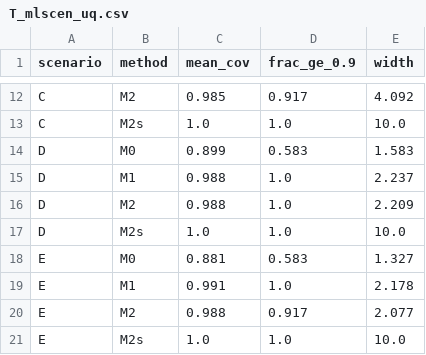
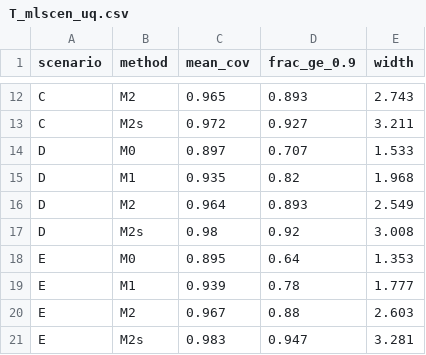
Before and after one commit to karthice1/adsorption, a CSV file: cassia/results/v3/T_mlscen_uq.csv, drawn as a sheet; only a part is shown, gaps mark what is left out; the diff covers the shown part only; the diff names each change by its address in the sheet, - before the commit and + after, or states it on an @@ line.

```diff
--- a/cassia/results/v3/T_mlscen_uq.csv
+++ b/cassia/results/v3/T_mlscen_uq.csv
-C12 (mean_cov): 0.985
+C12 (mean_cov): 0.965
-D12 (frac_ge_0.9): 0.917
+D12 (frac_ge_0.9): 0.893
-E12 (width): 4.092
+E12 (width): 2.743
-C13 (mean_cov): 1.0
+C13 (mean_cov): 0.972
-D13 (frac_ge_0.9): 1.0
+D13 (frac_ge_0.9): 0.927
-E13 (width): 10.0
+E13 (width): 3.211
-C14 (mean_cov): 0.899
+C14 (mean_cov): 0.897
-D14 (frac_ge_0.9): 0.583
+D14 (frac_ge_0.9): 0.707
-E14 (width): 1.583
+E14 (width): 1.533
-C15 (mean_cov): 0.988
+C15 (mean_cov): 0.935
-D15 (frac_ge_0.9): 1.0
+D15 (frac_ge_0.9): 0.82
-E15 (width): 2.237
+E15 (width): 1.968
-C16 (mean_cov): 0.988
+C16 (mean_cov): 0.964
-D16 (frac_ge_0.9): 1.0
+D16 (frac_ge_0.9): 0.893
-E16 (width): 2.209
+E16 (width): 2.549
-C17 (mean_cov): 1.0
+C17 (mean_cov): 0.98
-D17 (frac_ge_0.9): 1.0
+D17 (frac_ge_0.9): 0.92
-E17 (width): 10.0
+E17 (width): 3.008
-C18 (mean_cov): 0.881
+C18 (mean_cov): 0.895
-D18 (frac_ge_0.9): 0.583
+D18 (frac_ge_0.9): 0.64
-E18 (width): 1.327
+E18 (width): 1.353
-C19 (mean_cov): 0.991
+C19 (mean_cov): 0.939
-D19 (frac_ge_0.9): 1.0
+D19 (frac_ge_0.9): 0.78
-E19 (width): 2.178
+E19 (width): 1.777
-C20 (mean_cov): 0.988
+C20 (mean_cov): 0.967
-D20 (frac_ge_0.9): 0.917
+D20 (frac_ge_0.9): 0.88
-E20 (width): 2.077
+E20 (width): 2.603
-C21 (mean_cov): 1.0
+C21 (mean_cov): 0.983
-D21 (frac_ge_0.9): 1.0
+D21 (frac_ge_0.9): 0.947
-E21 (width): 10.0
+E21 (width): 3.281
```
Also changed, not shown: 30 edited cells elsewhere in this file, cassia/results/v3/T_mlscen_summary.csv, 3 other files.
